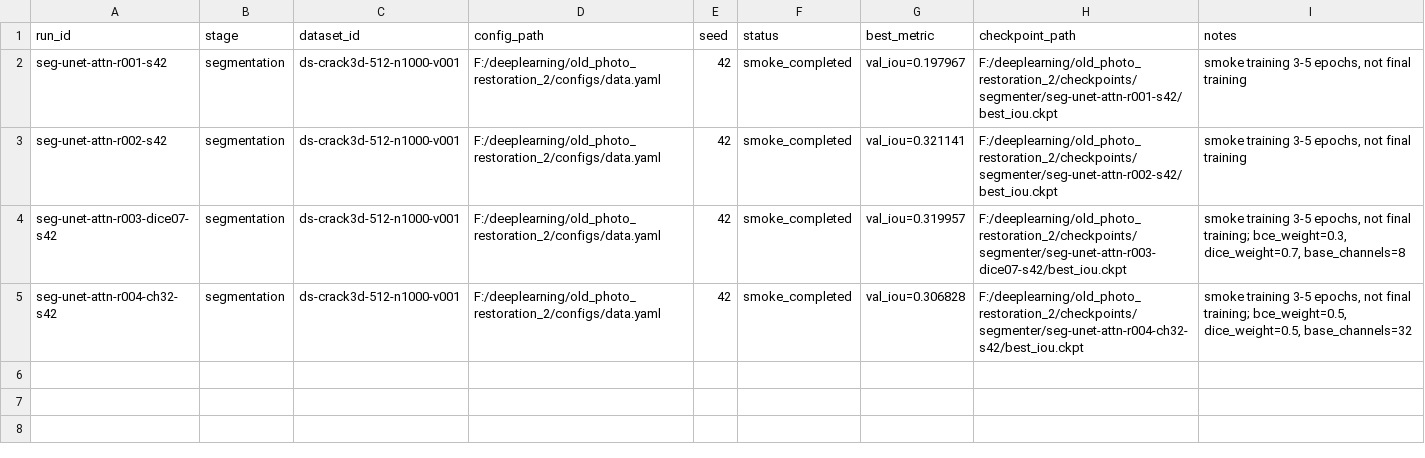
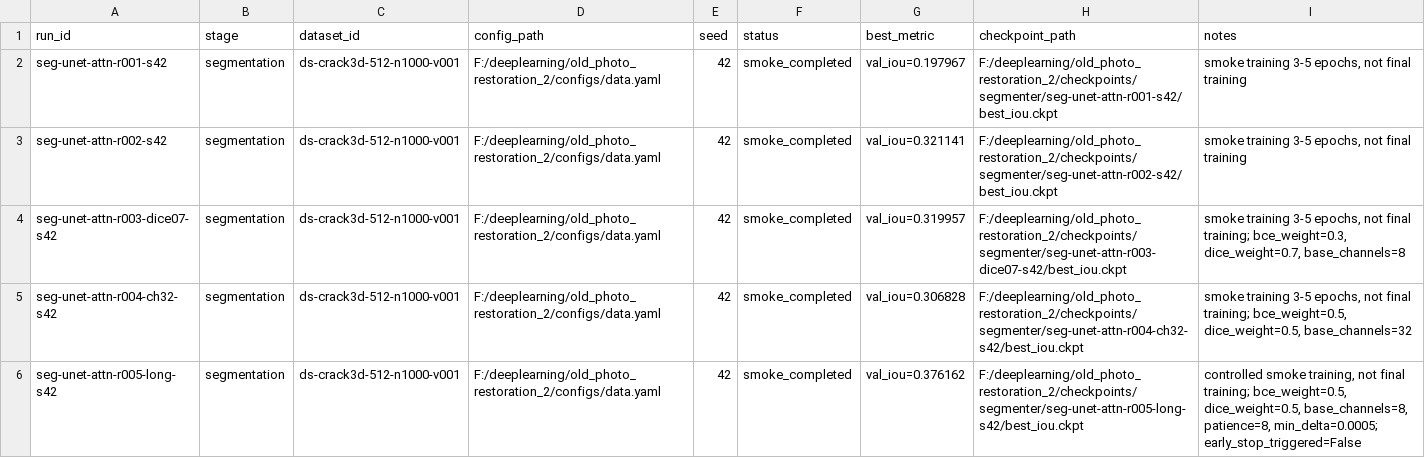
Before and after one commit to doraIaIa/old_photo_restoration_2, a CSV file: results/registry/experiment_registry.csv, drawn as a sheet; the diff names each change by its address in the sheet, - before the commit and + after, or states it on an @@ line.

Commit message:
exp: run longer segmentation smoke baseline

```diff
--- a/results/registry/experiment_registry.csv
+++ b/results/registry/experiment_registry.csv
+row 6: seg-unet-attn-r005-long-s42 | segmentation | ds-crack3d-512-n1000-v001 | F:/deeplearning/old_photo_restoration_2/configs/data.yaml | 42 | smoke_completed | val_iou=0.376162 | F:/deeplearning/old_photo_restoration_2/checkpoints/segmenter/seg-unet-attn-r005-long-s42/best_iou.ckpt | controlled smoke training, not final training; bce_weight=0.5, dice_weight=0.5, base_channels=8, patience=8, min_delta=0.0005; early_stop_triggered=False
```
Also changed, not shown: results/registry/metric_registry.csv, 4 other files.
